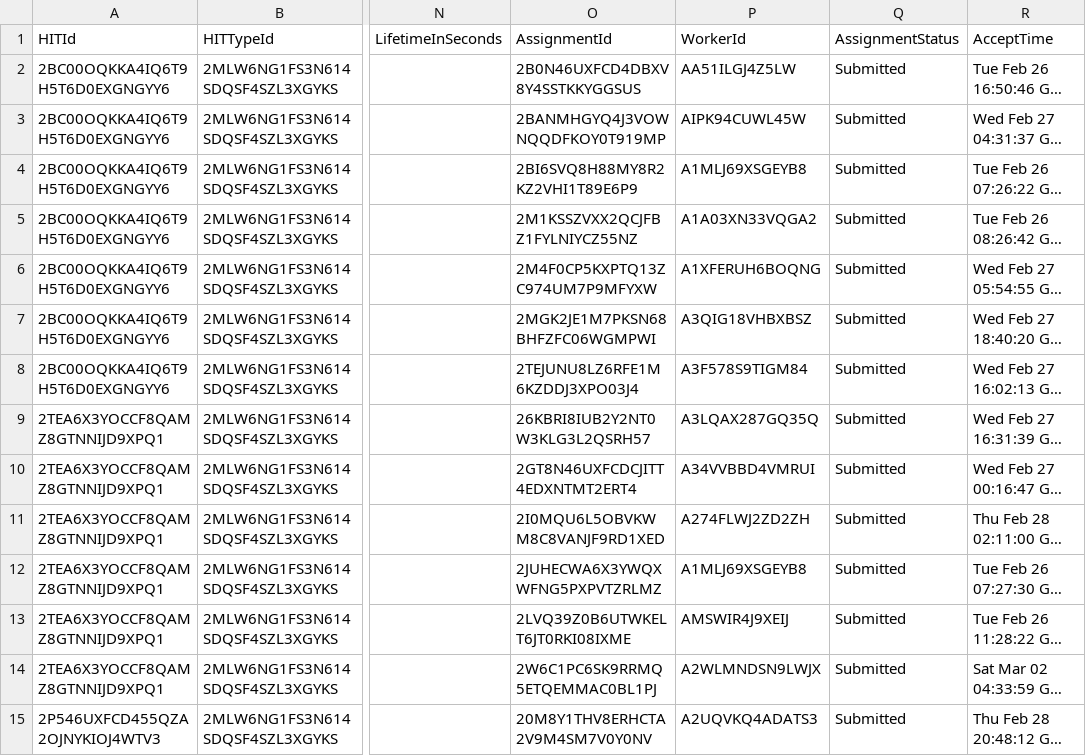
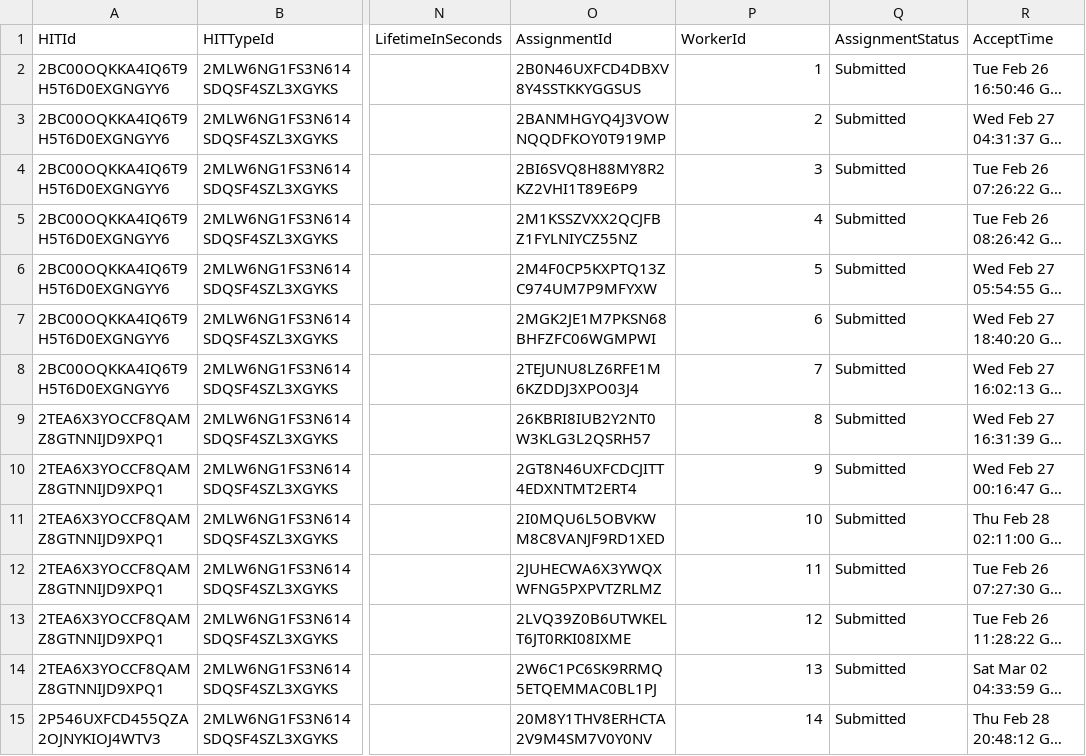
Before and after one commit to hkotek/hkotek.com, a CSV file: turk/example4-results.csv, drawn as a sheet; only a part is shown, gaps mark what is left out; long unchanged cells end in …; the diff covers the shown part only; the diff names each change by its address in the sheet, - before the commit and + after, or states it on an @@ line.

```diff
--- a/turk/example4-results.csv
+++ b/turk/example4-results.csv
-P2 (WorkerId): AA51ILGJ4Z5LW
+P2 (WorkerId): 1
-P3 (WorkerId): AIPK94CUWL45W
+P3 (WorkerId): 2
-P4 (WorkerId): A1MLJ69XSGEYB8
+P4 (WorkerId): 3
-P5 (WorkerId): A1A03XN33VQGA2
+P5 (WorkerId): 4
-P6 (WorkerId): A1XFERUH6BOQNG
+P6 (WorkerId): 5
-P7 (WorkerId): A3QIG18VHBXBSZ
+P7 (WorkerId): 6
-P8 (WorkerId): A3F578S9TIGM84
+P8 (WorkerId): 7
-P9 (WorkerId): A3LQAX287GQ35Q
+P9 (WorkerId): 8
-P10 (WorkerId): A34VVBBD4VMRUI
+P10 (WorkerId): 9
-P11 (WorkerId): A274FLWJ2ZD2ZH
+P11 (WorkerId): 10
-P12 (WorkerId): A1MLJ69XSGEYB8
+P12 (WorkerId): 11
-P13 (WorkerId): AMSWIR4J9XEIJ
+P13 (WorkerId): 12
-P14 (WorkerId): A2WLMNDSN9LWJX
+P14 (WorkerId): 13
-P15 (WorkerId): A2UQVKQ4ADATS3
+P15 (WorkerId): 14
```
Also changed, not shown: 42 edited cells elsewhere in this file, turk/binary-sample-items.turk.csv, 1 other file.
